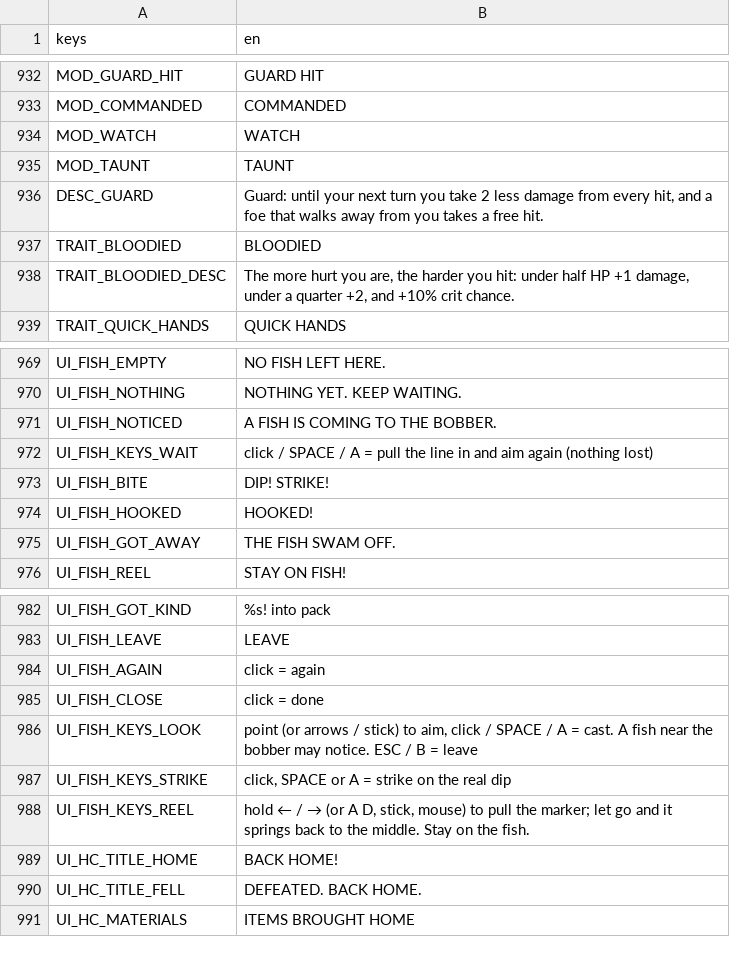
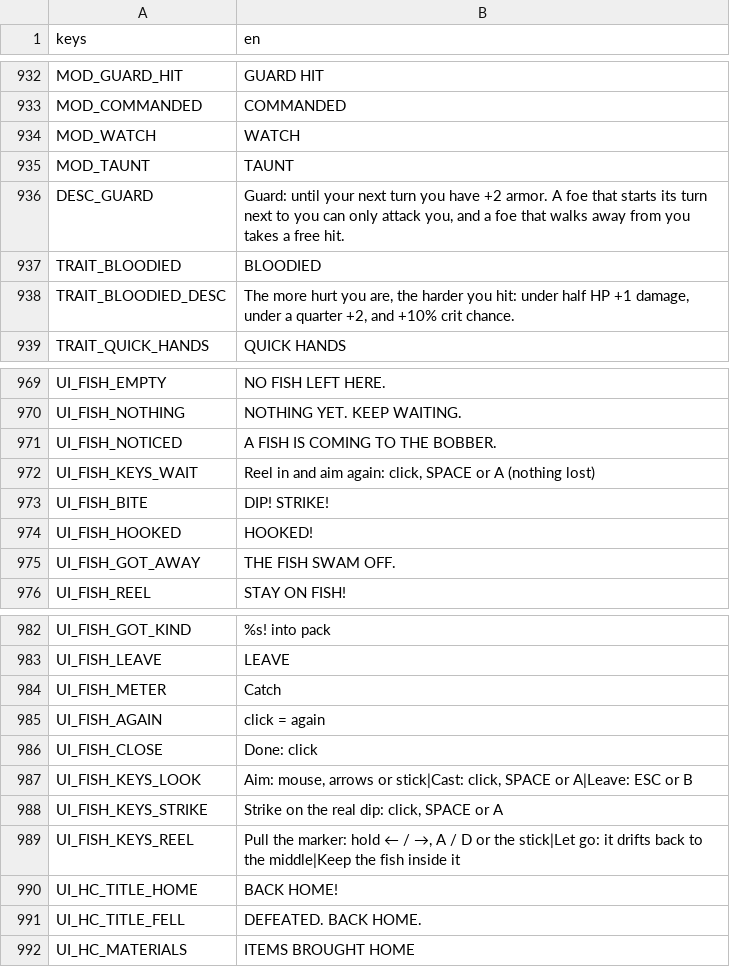
Before and after one commit to BrandonSigil/lodestone, a CSV file: game/text/placeholder.csv, drawn as a sheet; only a part is shown, gaps mark what is left out.

```diff
--- a/game/text/placeholder.csv
+++ b/game/text/placeholder.csv
@@ -935,3 +935,3 @@ MOD_WATCH,WATCH
 MOD_TAUNT,TAUNT
-DESC_GUARD,"Guard: until your next turn you take 2 less damage from every hit, and a foe that walks away from you takes a free hit."
+DESC_GUARD,"Guard: until your next turn you have +2 armor. A foe that starts its turn next to you can only attack you, and a foe that walks away from you takes a free hit."
 TRAIT_BLOODIED,BLOODIED
@@ -971,3 +971,3 @@ UI_FISH_NOTHING,NOTHING YET. KEEP WAITING.
 UI_FISH_NOTICED,A FISH IS COMING TO THE BOBBER.
-UI_FISH_KEYS_WAIT,"click / SPACE / A = pull the line in and aim again (nothing lost)"
+UI_FISH_KEYS_WAIT,"Reel in and aim again: click, SPACE or A (nothing lost)"
 UI_FISH_BITE,DIP! STRIKE!
@@ -983,7 +983,8 @@ UI_FISH_GOT_KIND,%s! into pack
 UI_FISH_LEAVE,LEAVE
+UI_FISH_METER,Catch
 UI_FISH_AGAIN,click = again
-UI_FISH_CLOSE,click = done
-UI_FISH_KEYS_LOOK,"point (or arrows / stick) to aim, click / SPACE / A = cast.   A fish near the bobber may notice.   ESC / B = leave"
-UI_FISH_KEYS_STRIKE,"click, SPACE or A = strike on the real dip"
-UI_FISH_KEYS_REEL,"hold ← / → (or A D, stick, mouse) to pull the marker; let go and it springs back to the middle. Stay on the fish."
+UI_FISH_CLOSE,Done: click
+UI_FISH_KEYS_LOOK,"Aim: mouse, arrows or stick|Cast: click, SPACE or A|Leave: ESC or B"
+UI_FISH_KEYS_STRIKE,"Strike on the real dip: click, SPACE or A"
+UI_FISH_KEYS_REEL,"Pull the marker: hold ← / →, A / D or the stick|Let go: it drifts back to the middle|Keep the fish inside it"
 UI_HC_TITLE_HOME,BACK HOME!
```
Also changed, not shown: 4 other files.
